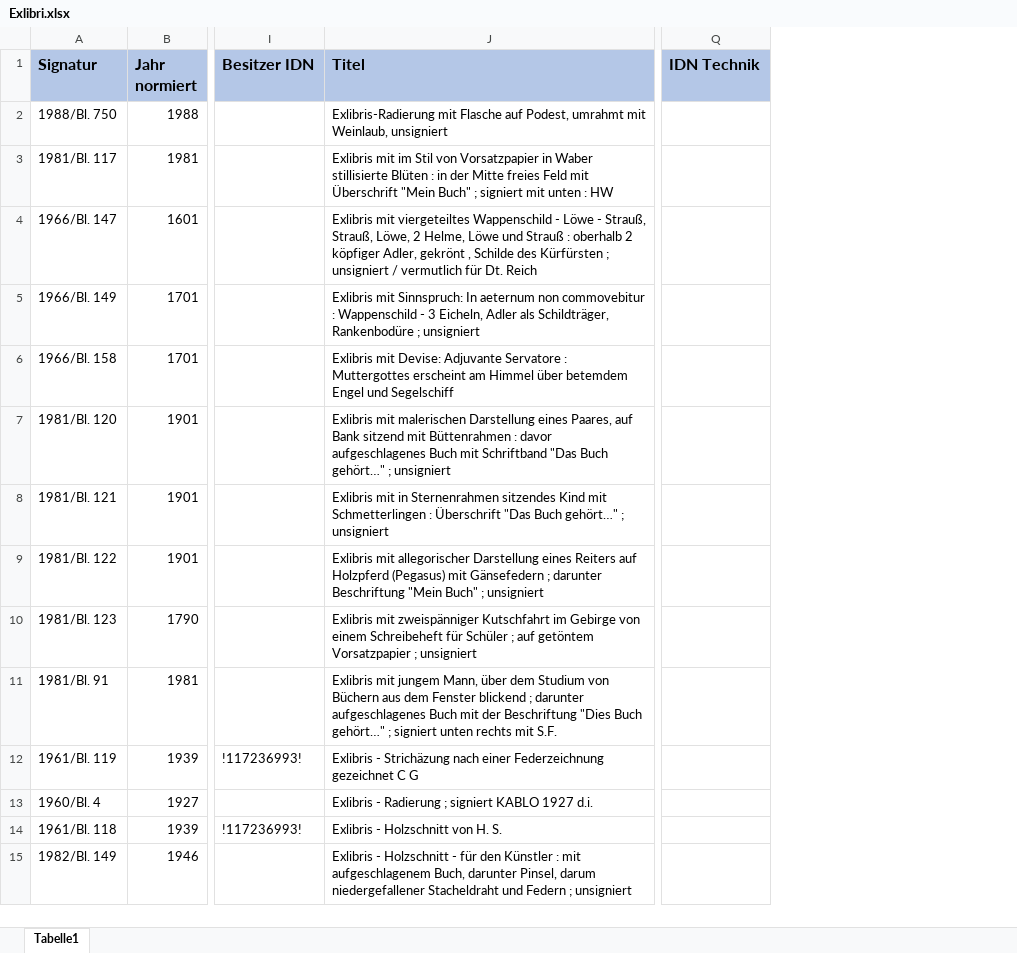
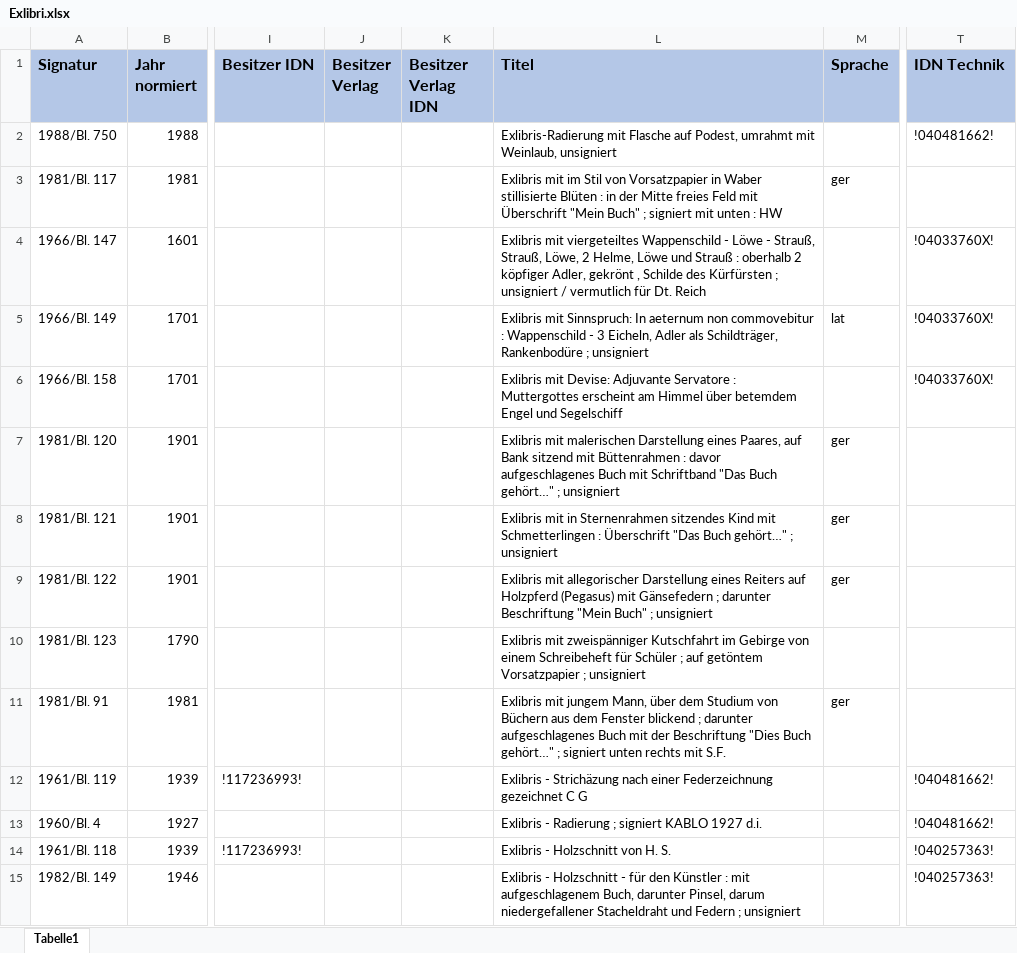
Before and after one commit to buchmuseum/exlibri, an Excel workbook: Exlibri.xlsx, sheet Tabelle1, drawn as a sheet; only a part is shown, gaps mark what is left out; values as stored, in another font and other column widths than the file's, no borders; addresses are those after the commit; the diff covers the shown part only; the diff names each change by its address in the sheet, - before the commit and + after, or states it on an @@ line.

```diff
--- a/Exlibri.xlsx (sheet Tabelle1)
+++ b/Exlibri.xlsx (sheet Tabelle1)
+column J (Besitzer Verlag), empty
+column K (Besitzer Verlag IDN), empty
+column M (Sprache), rows 3-11: ger |  | lat |  | ger | ger | ger |  | ger
-T2 (IDN Technik): (empty)
+T2 (IDN Technik): !040481662!
-T4:T6 (IDN Technik): (empty)
+T4:T6 (IDN Technik): !04033760X!
-T12:T13 (IDN Technik): (empty)
+T12:T13 (IDN Technik): !040481662!
-T14:T15 (IDN Technik): (empty)
+T14:T15 (IDN Technik): !040257363!
```
Also changed, not shown: 6 added rows and 6 edited cells elsewhere in this sheet, 1 other file.
